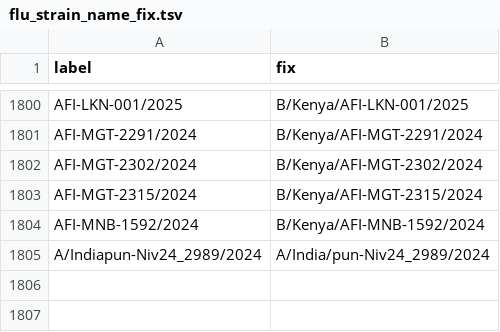
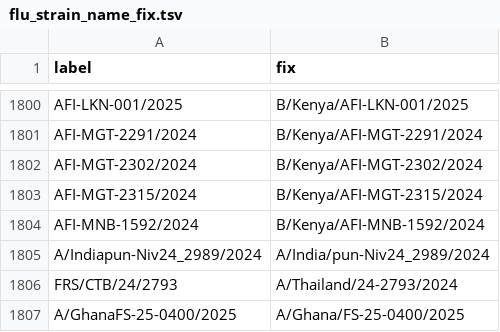
Before and after one commit to nextstrain/fauna, a TSV file: source-data/flu_strain_name_fix.tsv, drawn as a sheet; only a part is shown, gaps mark what is left out; the diff names each change by its address in the sheet, - before the commit and + after, or states it on an @@ line.

Commit message:
Updated geo_synonyms, geo_regions, and flu_strain_name_fix

```diff
--- a/source-data/flu_strain_name_fix.tsv
+++ b/source-data/flu_strain_name_fix.tsv
+row 1806: FRS/CTB/24/2793 | A/Thailand/24-2793/2024
+row 1807: A/GhanaFS-25-0400/2025 | A/Ghana/FS-25-0400/2025
```
Also changed, not shown: source-data/geo_regions.tsv, source-data/geo_synonyms.tsv.
